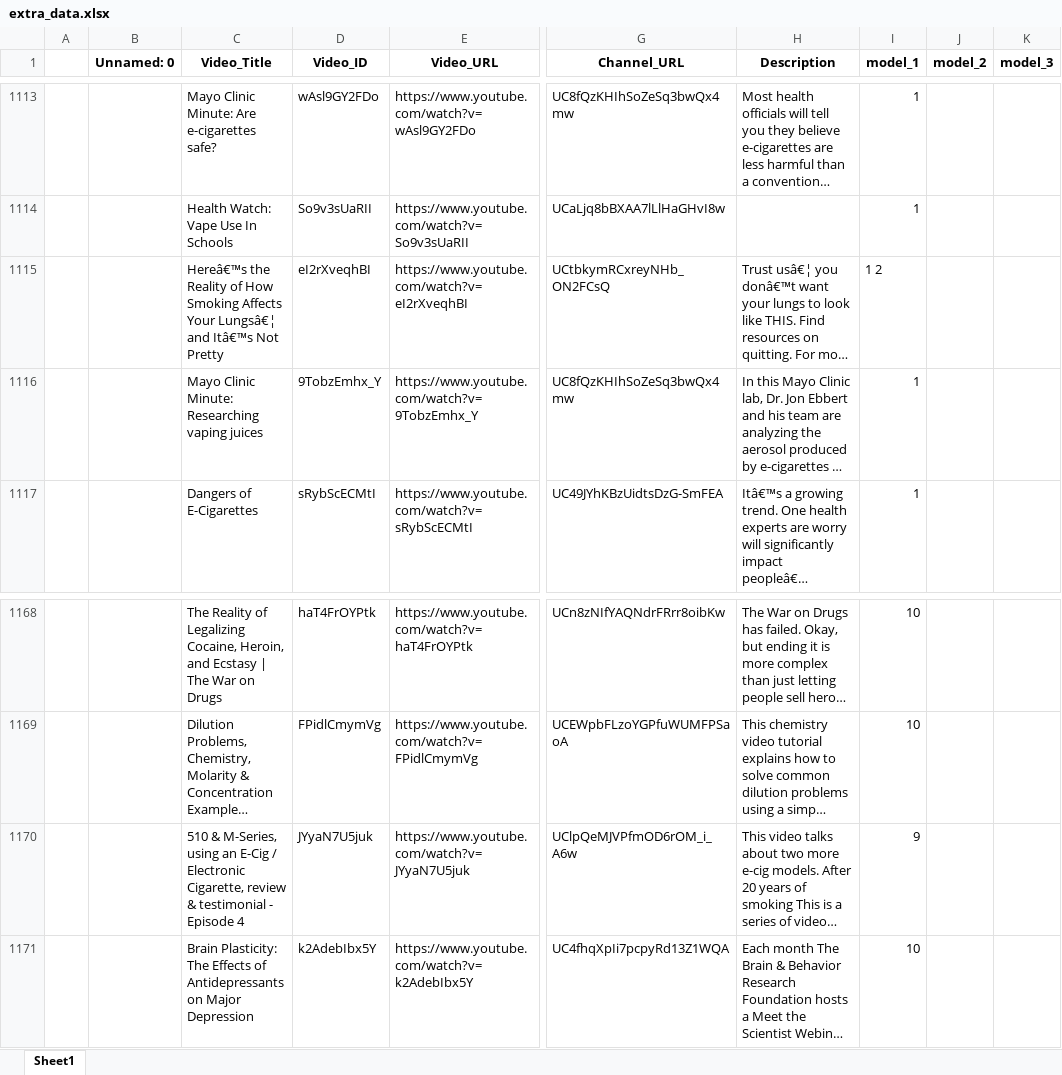
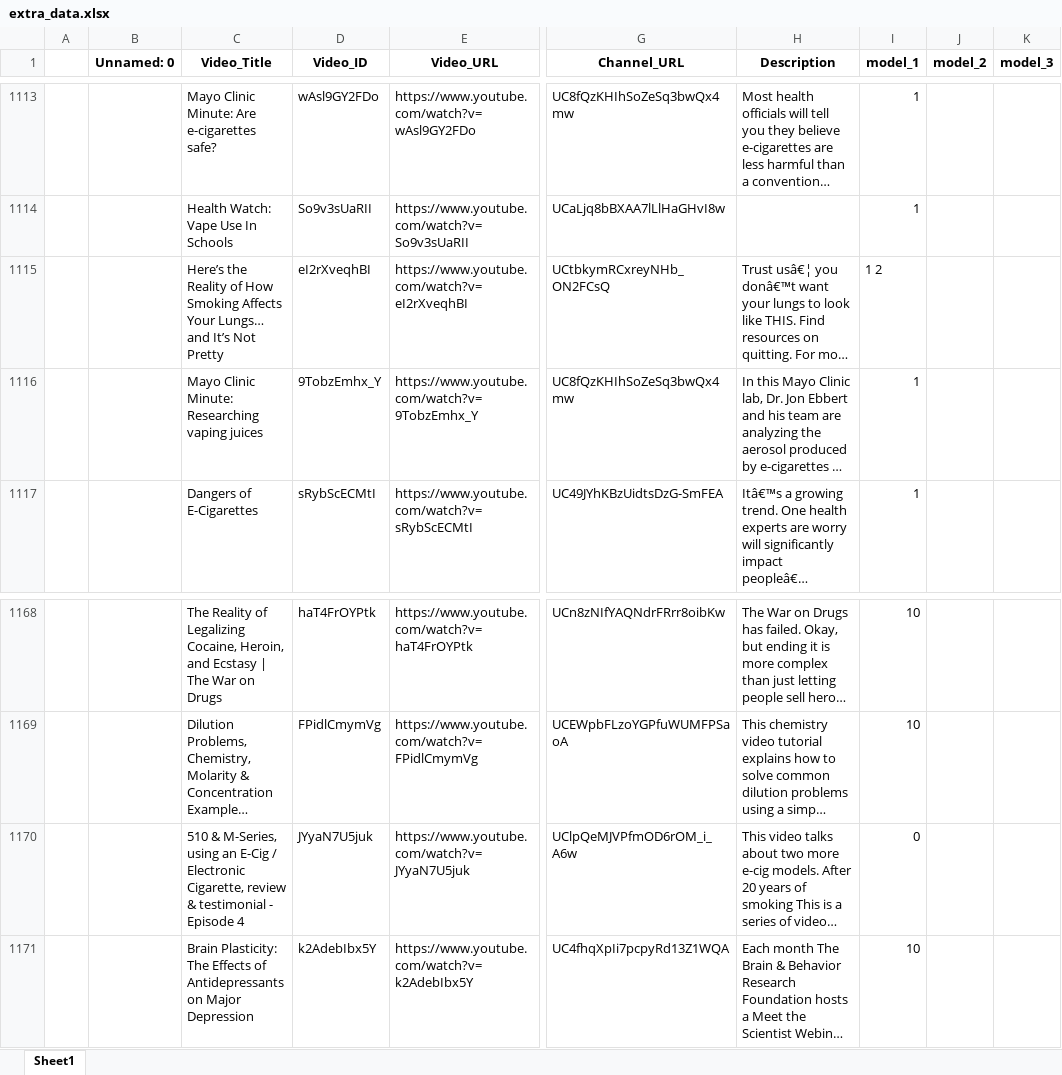
Before and after one commit to dgauraang/vape-classification, an Excel workbook: extra_data.xlsx, sheet Sheet1, drawn as a sheet; only a part is shown, gaps mark what is left out; long unchanged cells end in …; values as stored, in another font and other column widths than the file's, no borders; the diff covers the shown part only; the diff names each change by its address in the sheet, - before the commit and + after, or states it on an @@ line.

```diff
--- a/extra_data.xlsx (sheet Sheet1)
+++ b/extra_data.xlsx (sheet Sheet1)
-C1115 (Video_Title): Hereâ€™s the Reality of How Smoking Affects Your Lungsâ€¦ and Itâ€™s Not Pretty
+C1115 (Video_Title): Here’s the Reality of How Smoking Affects Your Lungs… and It’s Not Pretty
-I1170 (model_1): 9
+I1170 (model_1): 0
```
Also changed, not shown: 5 edited cells elsewhere in this sheet.
